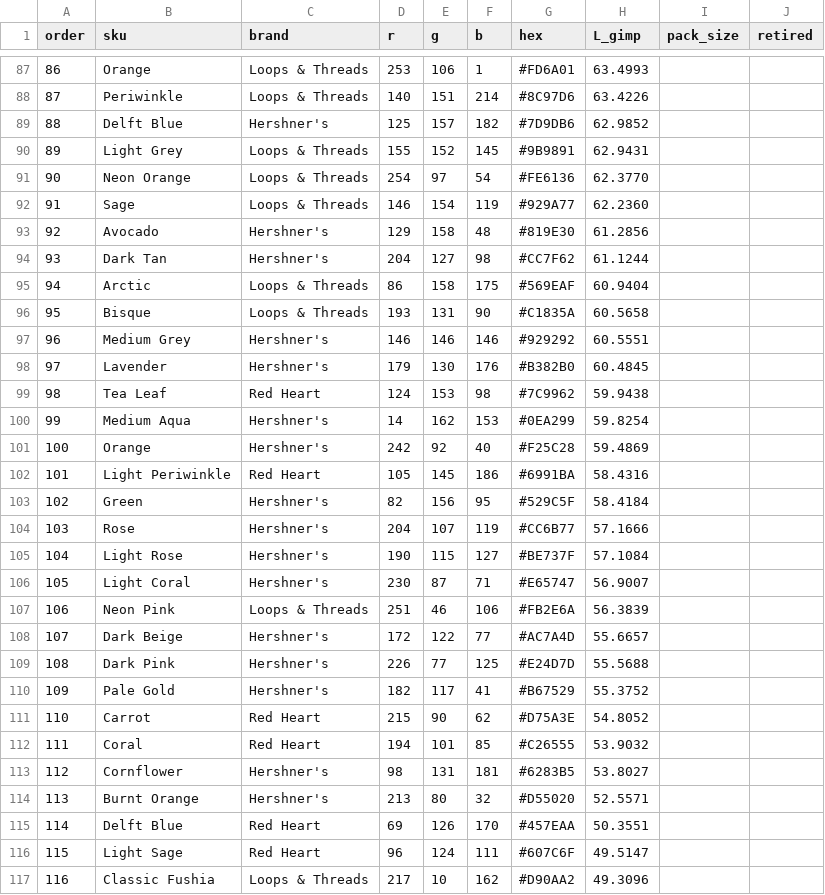
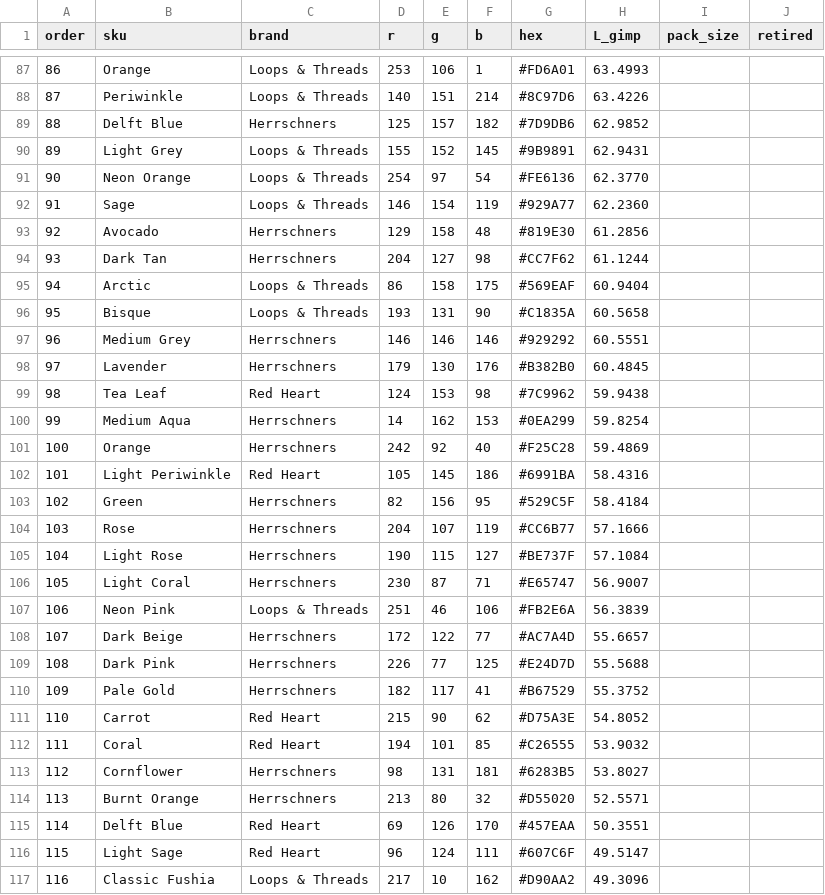
Before and after one commit to LethiferousMoose/latchwork, a CSV file: data/palette.csv, drawn as a sheet; only a part is shown, gaps mark what is left out; the diff covers the shown part only.

```diff
--- a/data/palette.csv
+++ b/data/palette.csv
@@ -88,3 +88,3 @@ order,sku,brand,r,g,b,hex,L_gimp,pack_size,retired
 87,Periwinkle,Loops & Threads,140,151,214,#8C97D6,63.4226,,
-88,Delft Blue,Hershner's,125,157,182,#7D9DB6,62.9852,,
+88,Delft Blue,Herrschners,125,157,182,#7D9DB6,62.9852,,
 89,Light Grey,Loops & Threads,155,152,145,#9B9891,62.9431,,
@@ -92,24 +92,24 @@ order,sku,brand,r,g,b,hex,L_gimp,pack_size,retired
 91,Sage,Loops & Threads,146,154,119,#929A77,62.2360,,
-92,Avocado,Hershner's,129,158,48,#819E30,61.2856,,
-93,Dark Tan,Hershner's,204,127,98,#CC7F62,61.1244,,
+92,Avocado,Herrschners,129,158,48,#819E30,61.2856,,
+93,Dark Tan,Herrschners,204,127,98,#CC7F62,61.1244,,
 94,Arctic,Loops & Threads,86,158,175,#569EAF,60.9404,,
 95,Bisque,Loops & Threads,193,131,90,#C1835A,60.5658,,
-96,Medium Grey,Hershner's,146,146,146,#929292,60.5551,,
-97,Lavender,Hershner's,179,130,176,#B382B0,60.4845,,
+96,Medium Grey,Herrschners,146,146,146,#929292,60.5551,,
+97,Lavender,Herrschners,179,130,176,#B382B0,60.4845,,
 98,Tea Leaf,Red Heart,124,153,98,#7C9962,59.9438,,
-99,Medium Aqua,Hershner's,14,162,153,#0EA299,59.8254,,
-100,Orange,Hershner's,242,92,40,#F25C28,59.4869,,
+99,Medium Aqua,Herrschners,14,162,153,#0EA299,59.8254,,
+100,Orange,Herrschners,242,92,40,#F25C28,59.4869,,
 101,Light Periwinkle,Red Heart,105,145,186,#6991BA,58.4316,,
-102,Green,Hershner's,82,156,95,#529C5F,58.4184,,
-103,Rose,Hershner's,204,107,119,#CC6B77,57.1666,,
-104,Light Rose,Hershner's,190,115,127,#BE737F,57.1084,,
-105,Light Coral,Hershner's,230,87,71,#E65747,56.9007,,
+102,Green,Herrschners,82,156,95,#529C5F,58.4184,,
+103,Rose,Herrschners,204,107,119,#CC6B77,57.1666,,
+104,Light Rose,Herrschners,190,115,127,#BE737F,57.1084,,
+105,Light Coral,Herrschners,230,87,71,#E65747,56.9007,,
 106,Neon Pink,Loops & Threads,251,46,106,#FB2E6A,56.3839,,
-107,Dark Beige,Hershner's,172,122,77,#AC7A4D,55.6657,,
-108,Dark Pink,Hershner's,226,77,125,#E24D7D,55.5688,,
-109,Pale Gold,Hershner's,182,117,41,#B67529,55.3752,,
+107,Dark Beige,Herrschners,172,122,77,#AC7A4D,55.6657,,
+108,Dark Pink,Herrschners,226,77,125,#E24D7D,55.5688,,
+109,Pale Gold,Herrschners,182,117,41,#B67529,55.3752,,
 110,Carrot,Red Heart,215,90,62,#D75A3E,54.8052,,
 111,Coral,Red Heart,194,101,85,#C26555,53.9032,,
-112,Cornflower,Hershner's,98,131,181,#6283B5,53.8027,,
-113,Burnt Orange,Hershner's,213,80,32,#D55020,52.5571,,
+112,Cornflower,Herrschners,98,131,181,#6283B5,53.8027,,
+113,Burnt Orange,Herrschners,213,80,32,#D55020,52.5571,,
 114,Delft Blue,Red Heart,69,126,170,#457EAA,50.3551,,
```
Also changed, not shown: 69 edited cells elsewhere in this file, 10 other files.
